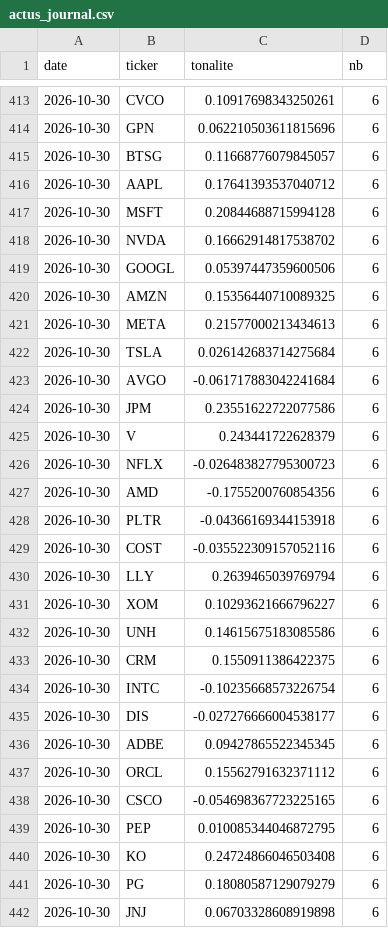
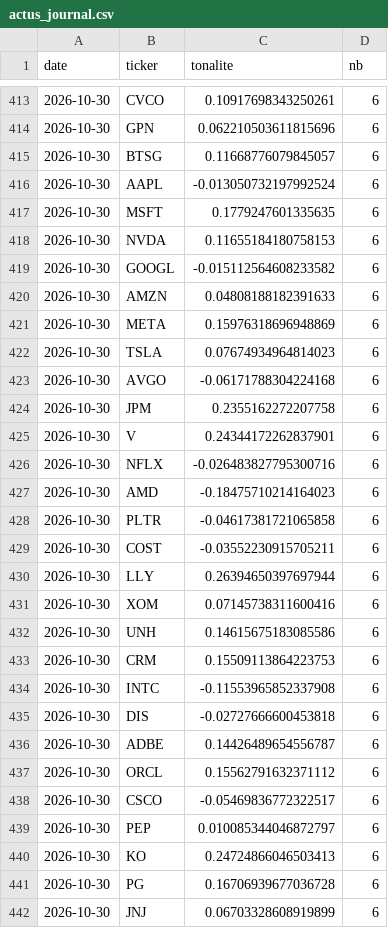
Before and after one commit to maxitemmmm-eng/radar-bourse, a CSV file: historique/actus_journal.csv, drawn as a sheet; only a part is shown, gaps mark what is left out; the diff covers the shown part only.

```diff
--- a/historique/actus_journal.csv
+++ b/historique/actus_journal.csv
@@ -415,28 +415,28 @@ date,ticker,tonalite,nb
 2026-10-30,BTSG,0.11668776079845057,6
-2026-10-30,AAPL,0.17641393537040712,6
-2026-10-30,MSFT,0.20844688715994128,6
-2026-10-30,NVDA,0.16662914817538702,6
-2026-10-30,GOOGL,0.05397447359600506,6
-2026-10-30,AMZN,0.15356440710089325,6
-2026-10-30,META,0.21577000213434613,6
-2026-10-30,TSLA,0.026142683714275684,6
-2026-10-30,AVGO,-0.061717883042241684,6
-2026-10-30,JPM,0.23551622722077586,6
-2026-10-30,V,0.243441722628379,6
-2026-10-30,NFLX,-0.026483827795300723,6
-2026-10-30,AMD,-0.1755200760854356,6
-2026-10-30,PLTR,-0.04366169344153918,6
-2026-10-30,COST,-0.035522309157052116,6
-2026-10-30,LLY,0.2639465039769794,6
-2026-10-30,XOM,0.10293621666796227,6
+2026-10-30,AAPL,-0.013050732197992524,6
+2026-10-30,MSFT,0.1779247601335635,6
+2026-10-30,NVDA,0.11655184180758153,6
+2026-10-30,GOOGL,-0.015112564608233582,6
+2026-10-30,AMZN,0.04808188182391633,6
+2026-10-30,META,0.15976318696948869,6
+2026-10-30,TSLA,0.07674934964814023,6
+2026-10-30,AVGO,-0.06171788304224168,6
+2026-10-30,JPM,0.2355162272207758,6
+2026-10-30,V,0.24344172262837901,6
+2026-10-30,NFLX,-0.026483827795300716,6
+2026-10-30,AMD,-0.18475710214164023,6
+2026-10-30,PLTR,-0.04617381721065858,6
+2026-10-30,COST,-0.03552230915705211,6
+2026-10-30,LLY,0.26394650397697944,6
+2026-10-30,XOM,0.07145738311600416,6
 2026-10-30,UNH,0.14615675183085586,6
-2026-10-30,CRM,0.1550911386422375,6
-2026-10-30,INTC,-0.10235668573226754,6
-2026-10-30,DIS,-0.027276666004538177,6
-2026-10-30,ADBE,0.09427865522345345,6
+2026-10-30,CRM,0.15509113864223753,6
+2026-10-30,INTC,-0.11553965852337908,6
+2026-10-30,DIS,-0.02727666600453818,6
+2026-10-30,ADBE,0.14426489654556787,6
 2026-10-30,ORCL,0.15562791632371112,6
-2026-10-30,CSCO,-0.054698367723225165,6
-2026-10-30,PEP,0.010085344046872795,6
-2026-10-30,KO,0.24724866046503408,6
-2026-10-30,PG,0.18080587129079279,6
-2026-10-30,JNJ,0.06703328608919898,6
+2026-10-30,CSCO,-0.05469836772322517,6
+2026-10-30,PEP,0.010085344046872797,6
+2026-10-30,KO,0.24724866046503413,6
+2026-10-30,PG,0.16706939677036728,6
+2026-10-30,JNJ,0.06703328608919899,6
```
Also changed, not shown: 39 edited cells elsewhere in this file, historique/predictions.csv, 4 other files.
